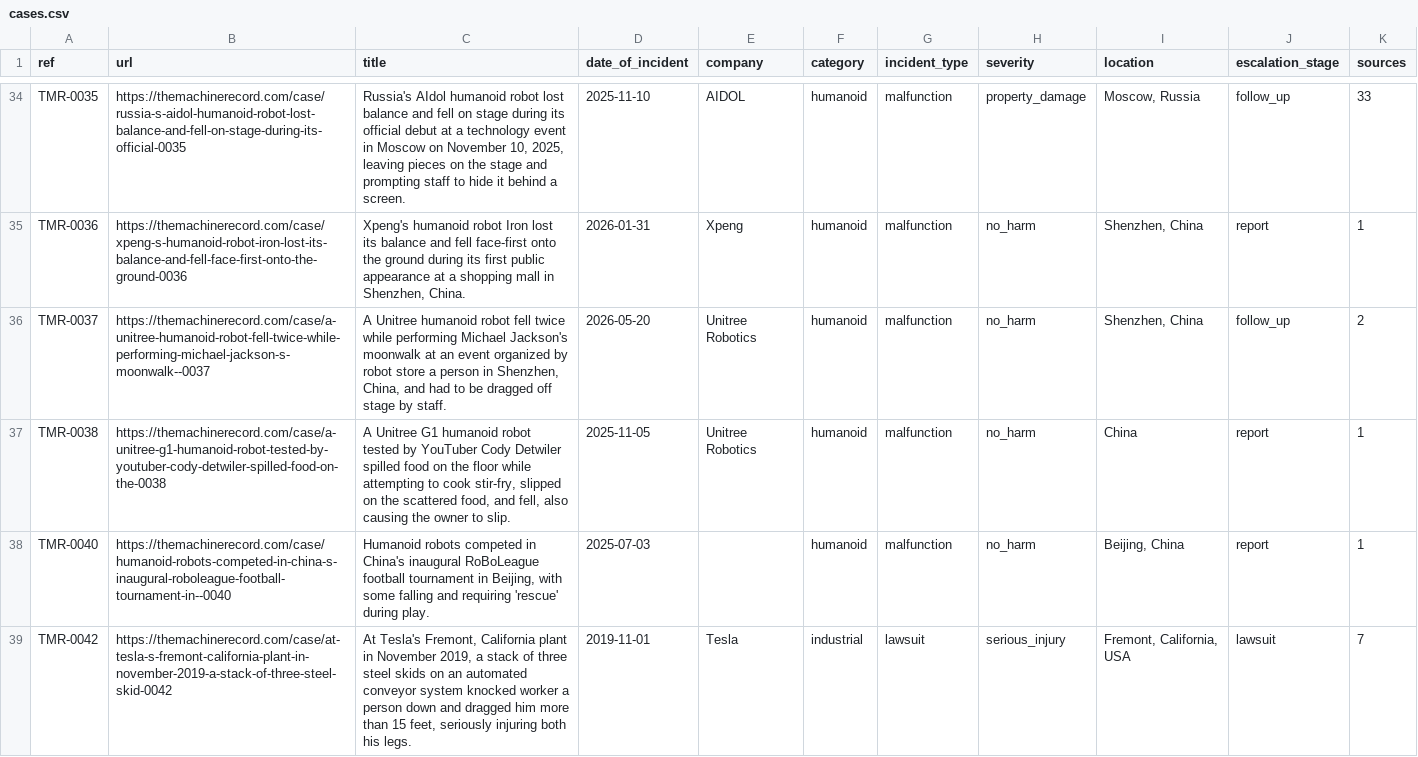
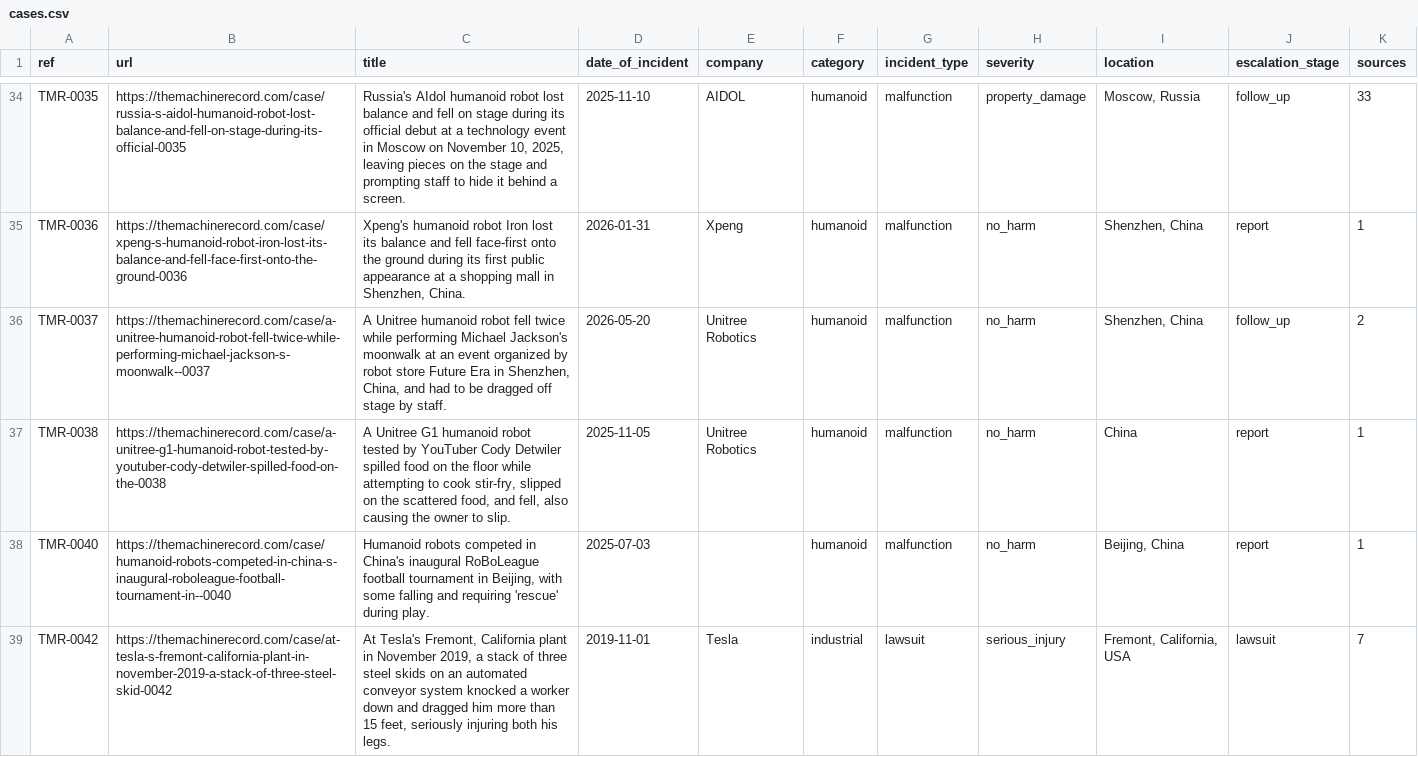
Before and after one commit to vzolot/machine-record-data, a CSV file: data/cases.csv, drawn as a sheet; only a part is shown, gaps mark what is left out; the diff covers the shown part only.

Commit message:
Data refresh 2026-09-22

```diff
--- a/data/cases.csv
+++ b/data/cases.csv
@@ -35,5 +35,5 @@ TMR-0035,https://themachinerecord.com/case/russia-s-aidol-humanoid-robot-lost-ba
 TMR-0036,https://themachinerecord.com/case/xpeng-s-humanoid-robot-iron-lost-its-balance-and-fell-face-first-onto-the-ground-0036,"Xpeng's humanoid robot Iron lost its balance and fell face-first onto the ground during its first public appearance at a shopping mall in Shenzhen, China.",2026-01-31,Xpeng,humanoid,malfunction,no_harm,"Shenzhen, China",report,1
-TMR-0037,https://themachinerecord.com/case/a-unitree-humanoid-robot-fell-twice-while-performing-michael-jackson-s-moonwalk--0037,"A Unitree humanoid robot fell twice while performing Michael Jackson's moonwalk at an event organized by robot store a person in Shenzhen, China, and had to be dragged off stage by staff.",2026-05-20,Unitree Robotics,humanoid,malfunction,no_harm,"Shenzhen, China",follow_up,2
+TMR-0037,https://themachinerecord.com/case/a-unitree-humanoid-robot-fell-twice-while-performing-michael-jackson-s-moonwalk--0037,"A Unitree humanoid robot fell twice while performing Michael Jackson's moonwalk at an event organized by robot store Future Era in Shenzhen, China, and had to be dragged off stage by staff.",2026-05-20,Unitree Robotics,humanoid,malfunction,no_harm,"Shenzhen, China",follow_up,2
 TMR-0038,https://themachinerecord.com/case/a-unitree-g1-humanoid-robot-tested-by-youtuber-cody-detwiler-spilled-food-on-the-0038,"A Unitree G1 humanoid robot tested by YouTuber Cody Detwiler spilled food on the floor while attempting to cook stir-fry, slipped on the scattered food, and fell, also causing the owner to slip.",2025-11-05,Unitree Robotics,humanoid,malfunction,no_harm,China,report,1
 TMR-0040,https://themachinerecord.com/case/humanoid-robots-competed-in-china-s-inaugural-roboleague-football-tournament-in--0040,"Humanoid robots competed in China's inaugural RoBoLeague football tournament in Beijing, with some falling and requiring 'rescue' during play.",2025-07-03,,humanoid,malfunction,no_harm,"Beijing, China",report,1
-TMR-0042,https://themachinerecord.com/case/at-tesla-s-fremont-california-plant-in-november-2019-a-stack-of-three-steel-skid-0042,"At Tesla's Fremont, California plant in November 2019, a stack of three steel skids on an automated conveyor system knocked worker a person down and dragged him more than 15 feet, seriously injuring both his legs.",2019-11-01,Tesla,industrial,lawsuit,serious_injury,"Fremont, California, USA",lawsuit,7
+TMR-0042,https://themachinerecord.com/case/at-tesla-s-fremont-california-plant-in-november-2019-a-stack-of-three-steel-skid-0042,"At Tesla's Fremont, California plant in November 2019, a stack of three steel skids on an automated conveyor system knocked a worker down and dragged him more than 15 feet, seriously injuring both his legs.",2019-11-01,Tesla,industrial,lawsuit,serious_injury,"Fremont, California, USA",lawsuit,7
```
Also changed, not shown: 25 edited cells elsewhere in this file, 2 other files.
